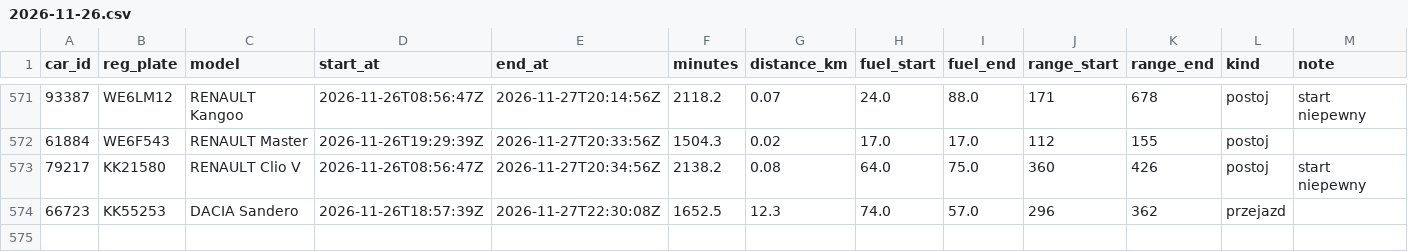
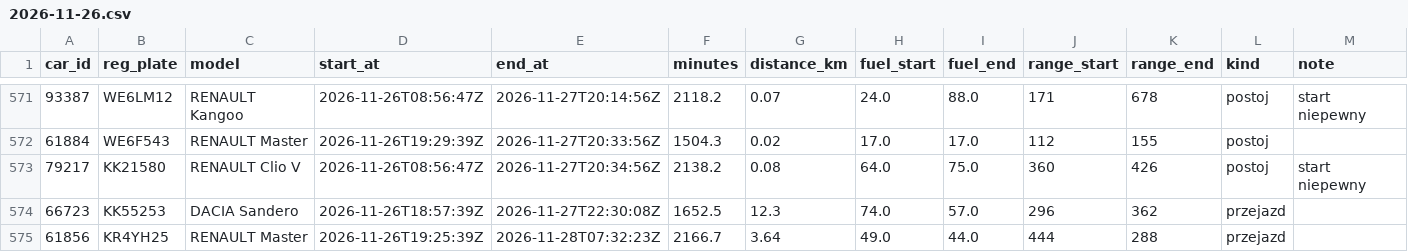
Before and after one commit to szymonslazak-rgb/traficar-warszawa, a CSV file: data/trips/2026-11-26.csv, drawn as a sheet; only a part is shown, gaps mark what is left out; the diff names each change by its address in the sheet, - before the commit and + after, or states it on an @@ line.

```diff
--- a/data/trips/2026-11-26.csv
+++ b/data/trips/2026-11-26.csv
+row 575: 61856 | KR4YH25 | RENAULT Master | 2026-11-26T19:25:39Z | 2026-11-28T07:32:23Z | 2166.7 | 3.64 | 49.0 | 44.0 | 444 | 288 | przejazd
```
Also changed, not shown: data/reads/2026-11-28.csv, data/trips/2026-11-28.csv, 4 other files.
